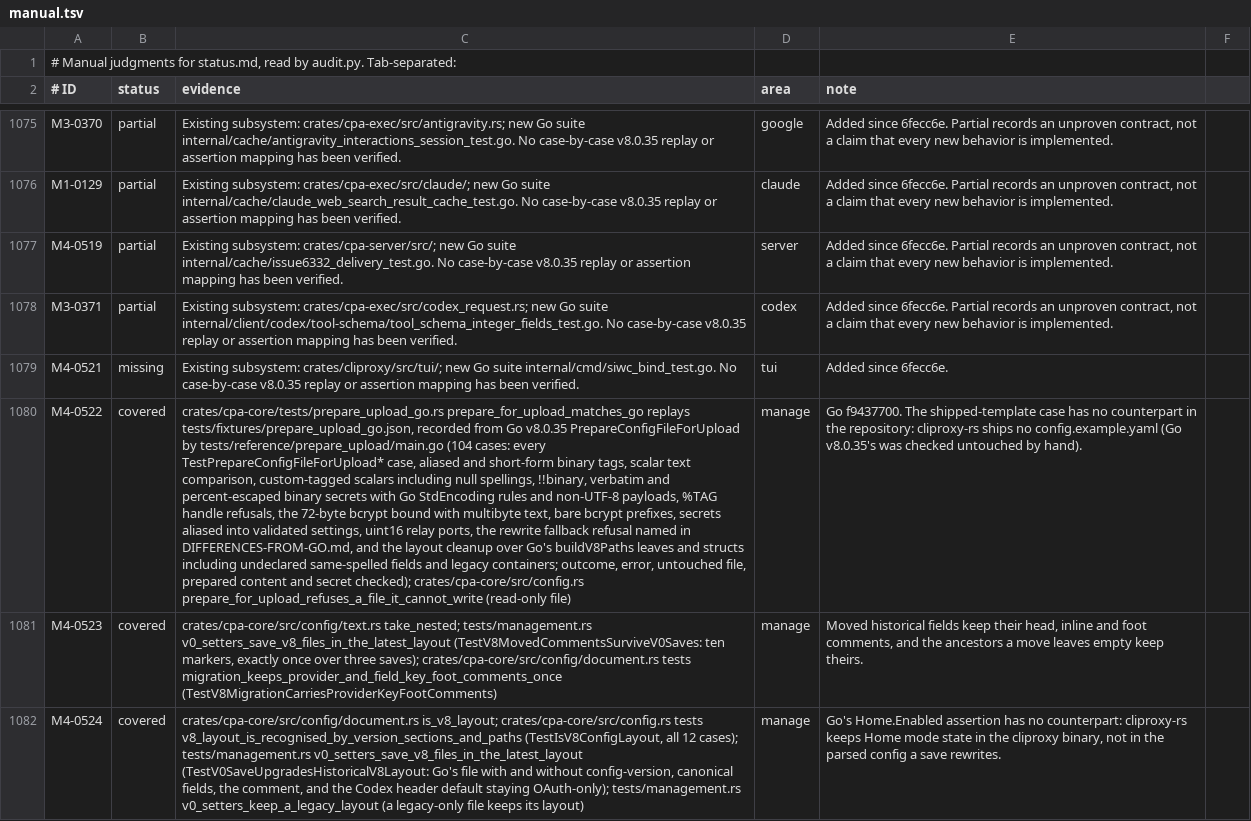
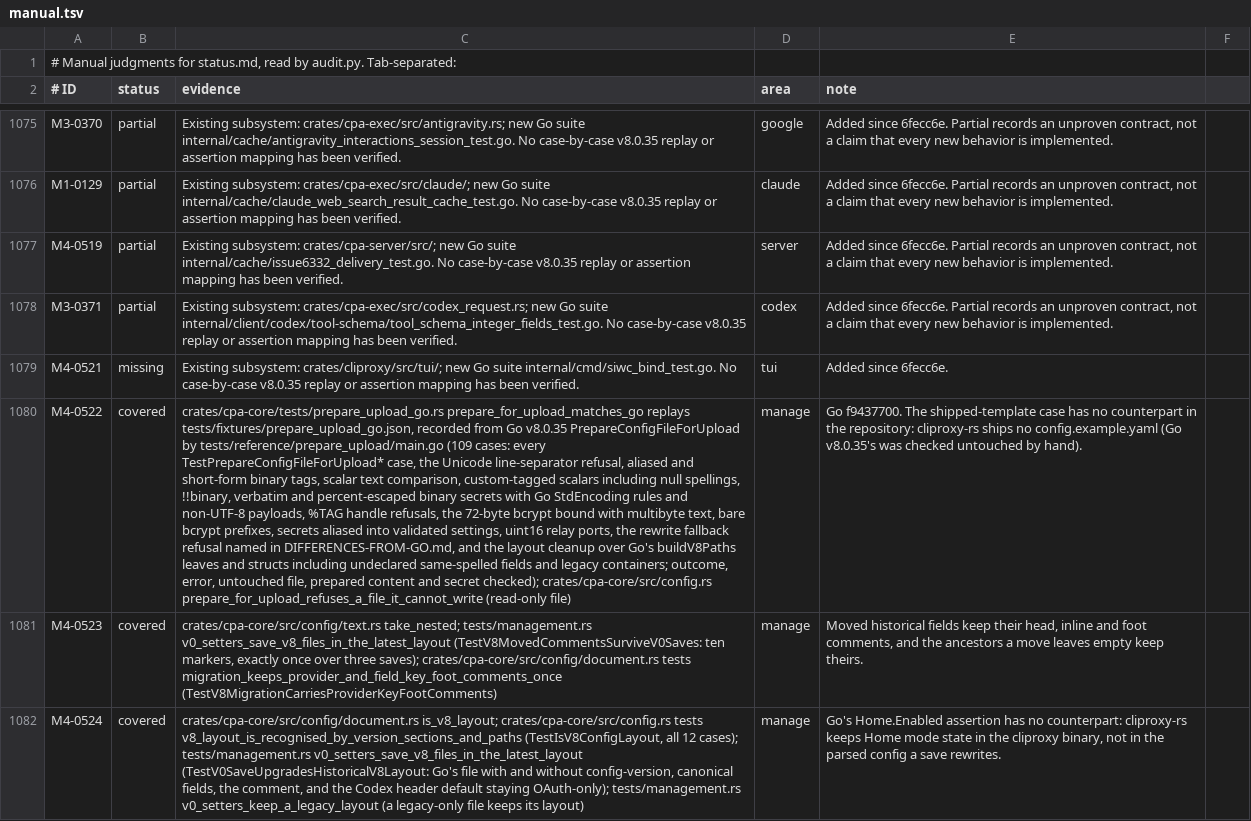
Before and after one commit to DarkEden-coding/sub-api-proxy, a TSV file: docs/parity-audit/manual.tsv, drawn as a sheet; only a part is shown, gaps mark what is left out; the diff names each change by its address in the sheet, - before the commit and + after, or states it on an @@ line.

Commit message:
Upload preparation: refuse files with Unicode line separators
yaml.v3 and libyaml end a line at NEL, LS and PS; yaml-edit does not, so
a comment ending in one hides the next line from the secret's tag check.
Preparation refuses such a file (DIFFERENCES-FROM-GO.md). The recorder
adds 5 cases.

Amp-Thread-ID: https://ampcode.com/threads/T-01a15a72-ec3f-7743-b38f-c94e1ce969da
Co-authored-by: Amp <amp@ampcode.com>

```diff
--- a/docs/parity-audit/manual.tsv
+++ b/docs/parity-audit/manual.tsv
-C1080 (evidence): …by tests/reference/prepare_upload/main.go (104 cases: every TestPrepareConfigFileForUpload* case, aliased and…
+C1080 (evidence): …by tests/reference/prepare_upload/main.go (109 cases: every TestPrepareConfigFileForUpload* case, the Unicode line-separator refusal, aliased and…
```
Also changed, not shown: 5 other files.
